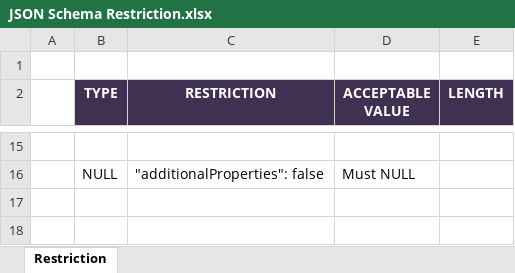
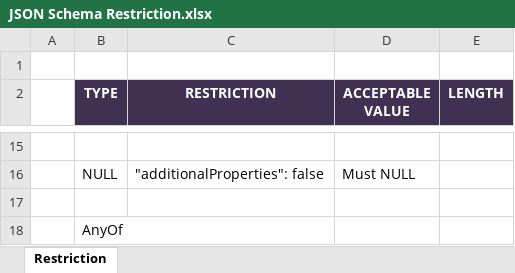
Before and after one commit to ptqdctechnologies/ERPReborn, an Excel workbook: Documentation/Documents/Blue Print/Documents - API/JSON Schema Restriction.xlsx, sheet Restriction, drawn as a sheet; only a part is shown, gaps mark what is left out; values as stored, in another font and other column widths than the file's, no borders; the diff names each change by its address in the sheet, - before the commit and + after, or states it on an @@ line.

```diff
--- a/Documentation/Documents/Blue Print/Documents - API/JSON Schema Restriction.xlsx (sheet Restriction)
+++ b/Documentation/Documents/Blue Print/Documents - API/JSON Schema Restriction.xlsx (sheet Restriction)
+row 17: (empty)
+row 18:  | AnyOf
```
Also changed, not shown: 11 other files.
